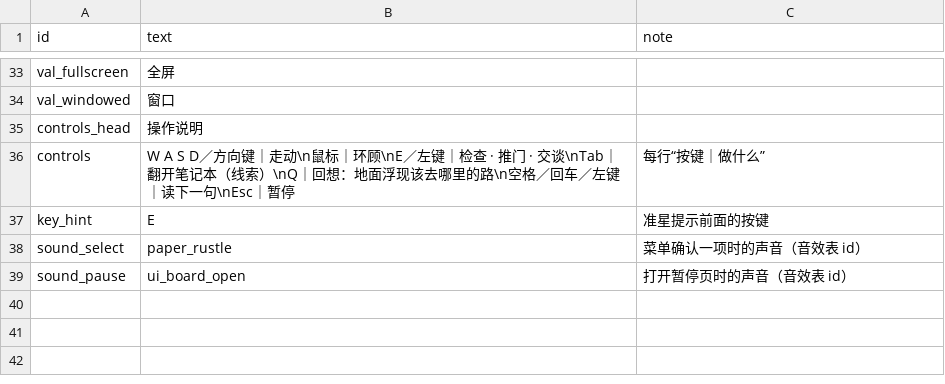
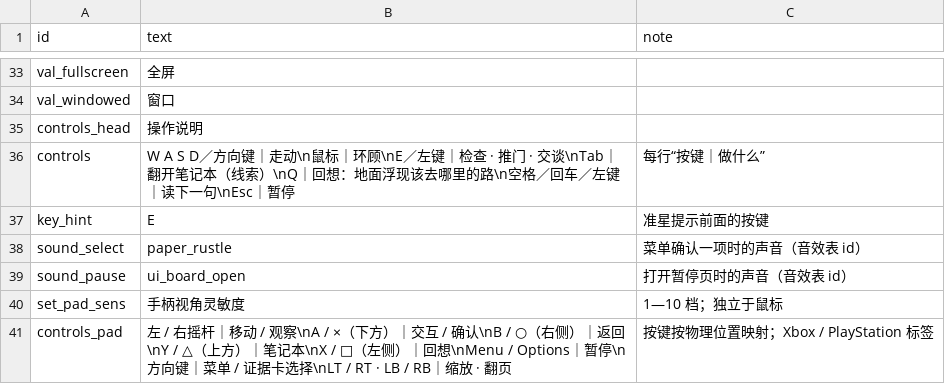
Before and after one commit to Gazerrr03/latent-image, a CSV file: godot/content/visual/ui.csv, drawn as a sheet; only a part is shown, gaps mark what is left out; the diff names each change by its address in the sheet, - before the commit and + after, or states it on an @@ line.

```diff
--- a/godot/content/visual/ui.csv
+++ b/godot/content/visual/ui.csv
+row 40: set_pad_sens | 手柄视角灵敏度 | 1—10 档；独立于鼠标
+row 41: controls_pad | 左 / 右摇杆｜移动 / 观察\nA / ×（下方）｜交互 / 确认\nB / ○（右侧）｜返回\nY / △（上方）｜笔记本\nX / □（左侧）｜回想\nMenu / Options｜暂停\n方向键｜菜单 / 证据卡选择\nLT / RT · LB / RB｜缩放 · 翻页 | 按键按物理位置映射；Xbox / PlayStation 标签
```
Also changed, not shown: 29 other files.
